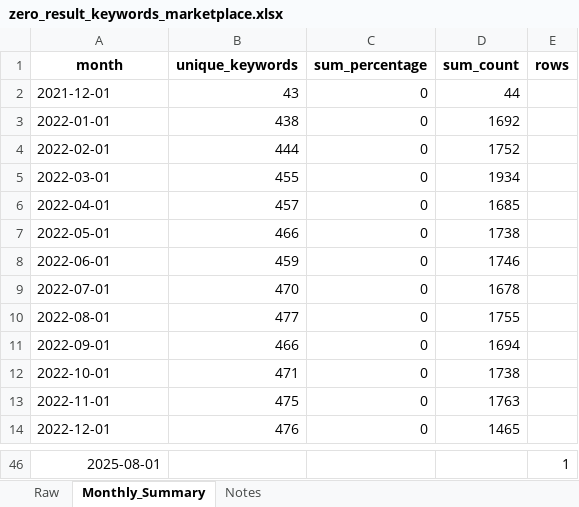
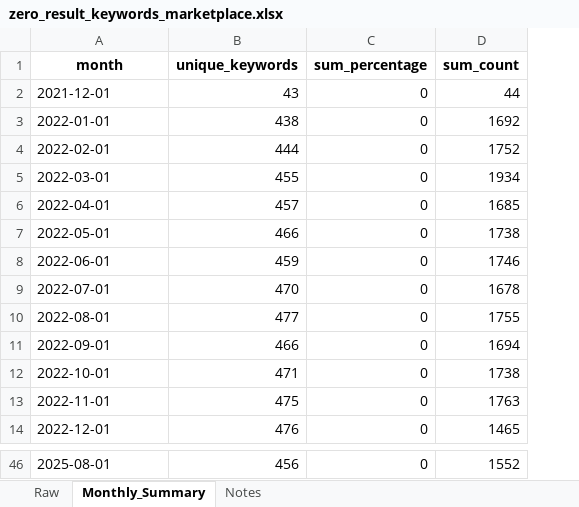
Before and after one commit to rustem-shiriiazdanov/atlassian-marketplace-keywords, an Excel workbook: data/zero_result_keywords_marketplace.xlsx, sheet Monthly_Summary, drawn as a sheet; only a part is shown, gaps mark what is left out; values as stored, in another font and other column widths than the file's, no borders; the diff covers the shown part only; the diff names each change by its address in the sheet, - before the commit and + after, or states it on an @@ line.

```diff
--- a/data/zero_result_keywords_marketplace.xlsx (sheet Monthly_Summary)
+++ b/data/zero_result_keywords_marketplace.xlsx (sheet Monthly_Summary)
-column E (rows), row 46: 1
-A46 alignment: right
+A46 alignment: left
-B46 (unique_keywords): (empty)
+B46 (unique_keywords): 456
-C46 (sum_percentage): (empty)
+C46 (sum_percentage): 0
-D46 (sum_count): (empty)
+D46 (sum_count): 1552
```
Also changed, not shown: 45 edited cells and cell formats elsewhere in this sheet, sheet Raw, data/source_search_keywords_marketplace.xlsx.
